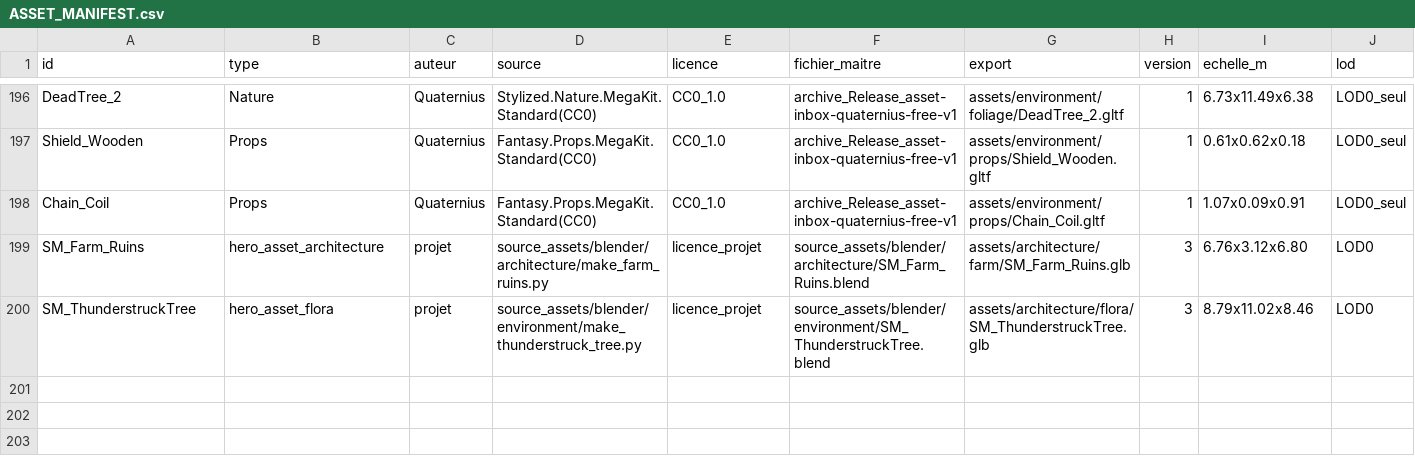
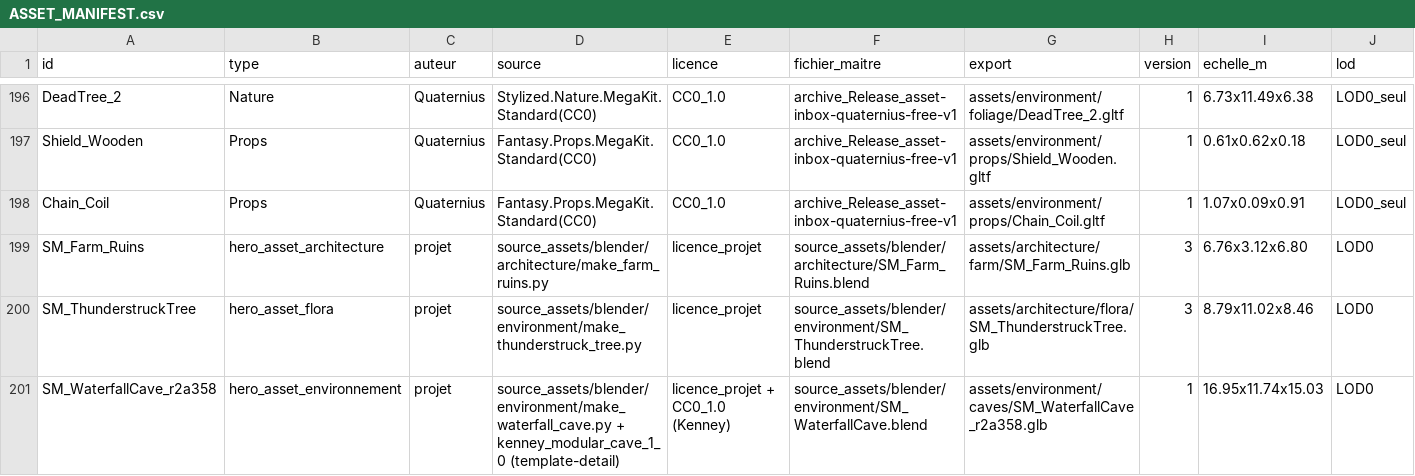
Before and after one commit to istbanbanier/Zelda, a CSV file: docs/assets/ASSET_MANIFEST.csv, drawn as a sheet; only a part is shown, gaps mark what is left out; rows hold the shown columns only; the diff names each change by its address in the sheet, - before the commit and + after, or states it on an @@ line.

```diff
--- a/docs/assets/ASSET_MANIFEST.csv
+++ b/docs/assets/ASSET_MANIFEST.csv
+row 201: SM_WaterfallCave_r2a358 | hero_asset_environnement | projet | source_assets/blender/environment/make_waterfall_cave.py + kenney_modular_cave_1_0 (template-detail) | licence_projet + CC0_1.0 (Kenney) | source_assets/blender/environment/SM_WaterfallCave.blend | assets/environment/caves/SM_WaterfallCave_r2a358.glb | 1 | 16.95x11.74x15.03 | LOD0
```
